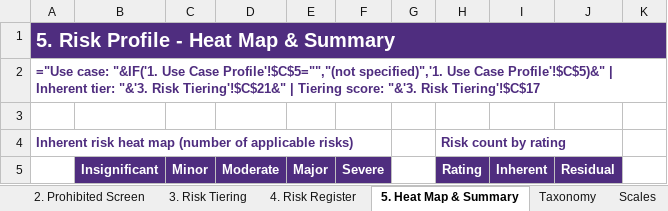
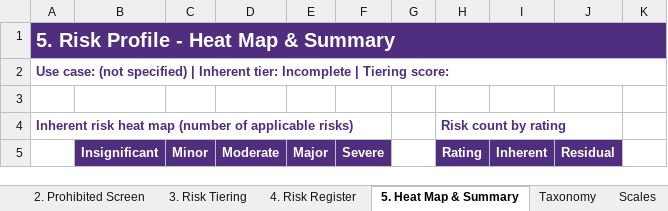
Before and after one commit to mahekdevangtrivedi-wq/GT-AI-Service-Line, an Excel workbook: 01_AI_Governance_Risk_Compliance/1.2_AI_Risk_Assessment_Framework/GT_AI_Risk_Assessment_Toolkit_Template.xlsx, sheet 5. Heat Map & Summary, drawn as a sheet; only a part is shown; values as stored, in another font and other column widths than the file's, no borders; formulas without a stored value are shown as written; charts and pictures and conditional formats not drawn; the diff covers the shown part only; the diff names each change by its address in the sheet, - before the commit and + after, or states it on an @@ line.

```diff
--- a/01_AI_Governance_Risk_Compliance/1.2_AI_Risk_Assessment_Framework/GT_AI_Risk_Assessment_Toolkit_Template.xlsx (sheet 5. Heat Map & Summary)
+++ b/01_AI_Governance_Risk_Compliance/1.2_AI_Risk_Assessment_Framework/GT_AI_Risk_Assessment_Toolkit_Template.xlsx (sheet 5. Heat Map & Summary)
-A2: ="Use case: "&IF('1. Use Case Profile'!$C$5="","(not specified)",'1. Use Case Profile'!$C$5)&" | Inherent tier: "&'3. Risk Tiering'!$C$21&" | Tiering score: "&'3. Risk Tiering'!$C$17
+A2: Use case: (not specified) | Inherent tier: Incomplete | Tiering score:
```
Also changed, not shown: 179 edited cells elsewhere in this sheet, sheet 4. Risk Register, sheet 3. Risk Tiering, sheet 2. Prohibited Screen, hidden cells, 01_AI_Governance_Risk_Compliance/1.1_RCM_Update/GT_AI_Security_and_Agent_Audit_Checklist_v2.0.xlsx, 01_AI_Governance_Risk_Compliance/1.2_AI_Risk_Assessment_Framework/GT_AI_Risk_Assessment_Toolkit_Worked_Example.xlsx, 8 other files.
